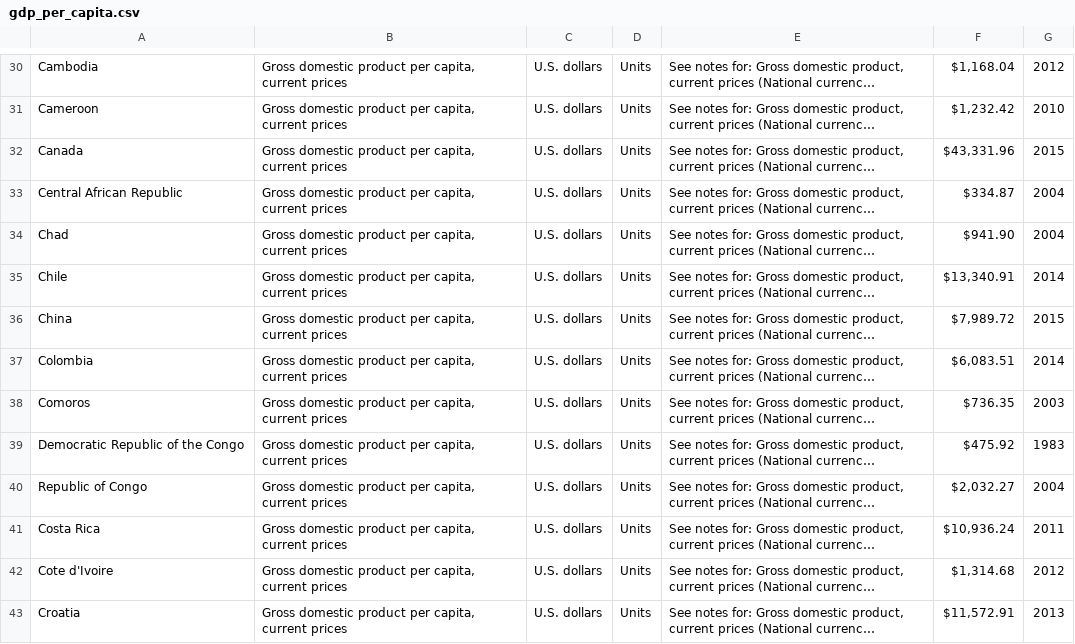
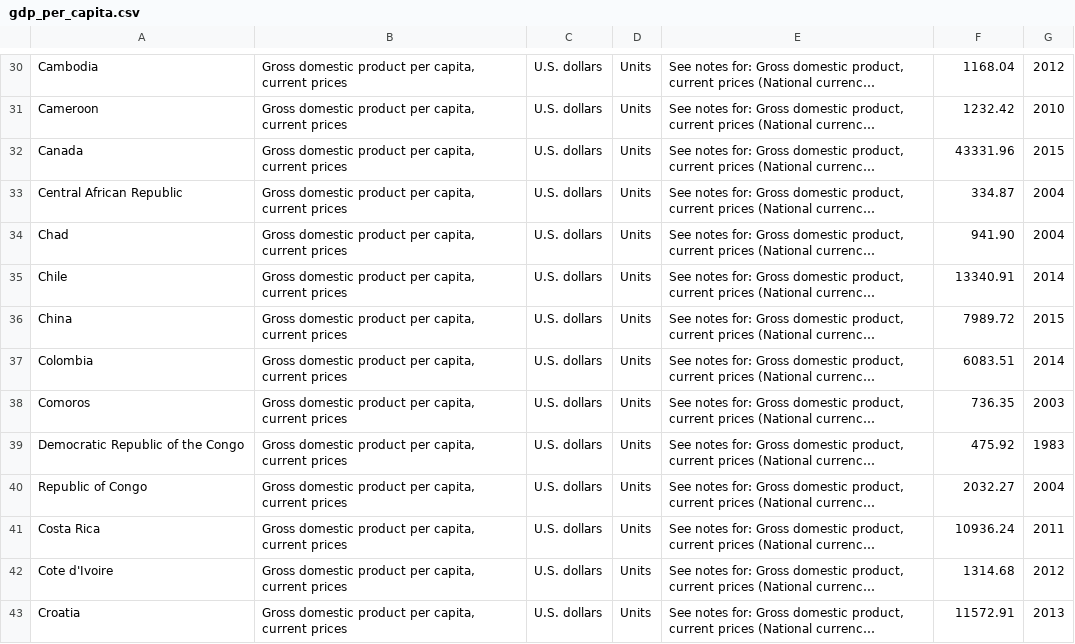
Before and after one commit to Jinzi860209/ETL-Project, a CSV file: Resources/World_GDP/gdp_per_capita.csv, drawn as a sheet; only a part is shown, gaps mark what is left out; long unchanged cells end in …; the diff covers the shown part only; the diff names each change by its address in the sheet, - before the commit and + after, or states it on an @@ line.

```diff
--- a/Resources/World_GDP/gdp_per_capita.csv
+++ b/Resources/World_GDP/gdp_per_capita.csv
-F30: $1,168.04
+F30: 1168.04
-F31: $1,232.42
+F31: 1232.42
-F32: $43,331.96
+F32: 43331.96
-F33: $334.87
+F33: 334.87
-F34: $941.90
+F34: 941.90
-F35: $13,340.91
+F35: 13340.91
-F36: $7,989.72
+F36: 7989.72
-F37: $6,083.51
+F37: 6083.51
-F38: $736.35
+F38: 736.35
-F39: $475.92
+F39: 475.92
-F40: $2,032.27
+F40: 2032.27
-F41: $10,936.24
+F41: 10936.24
-F42: $1,314.68
+F42: 1314.68
-F43: $11,572.91
+F43: 11572.91
```
Also changed, not shown: 173 edited cells elsewhere in this file.
